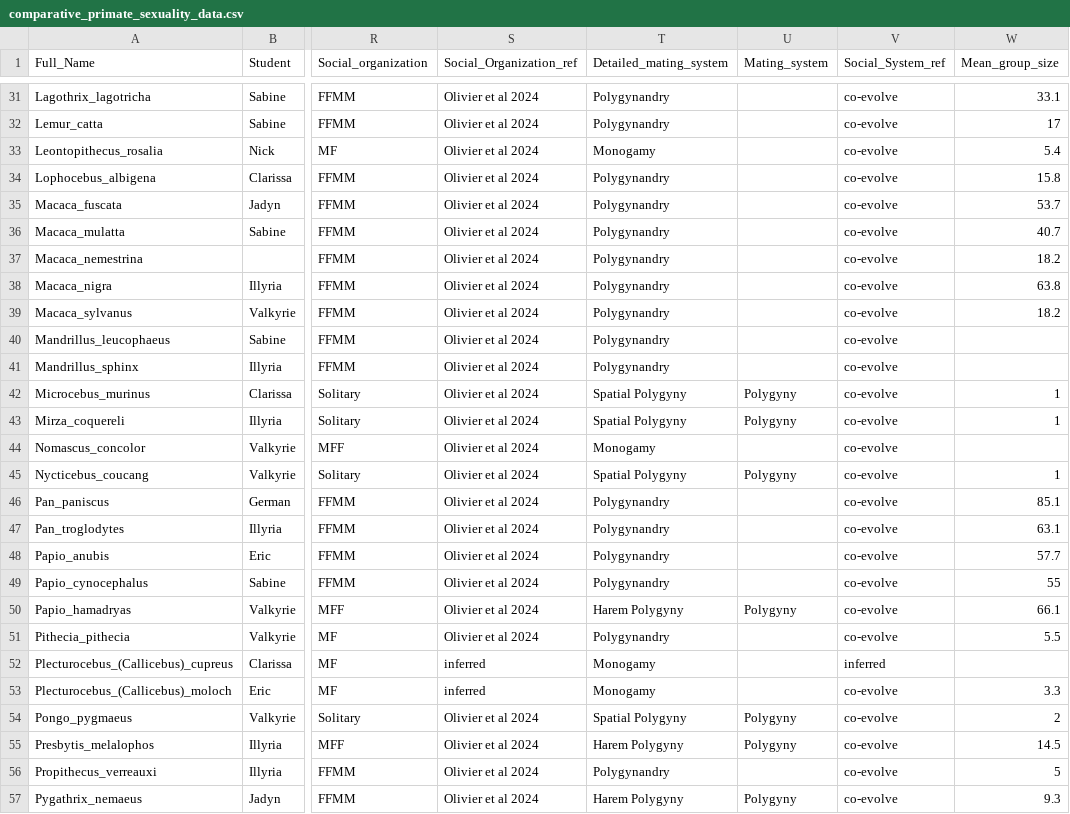
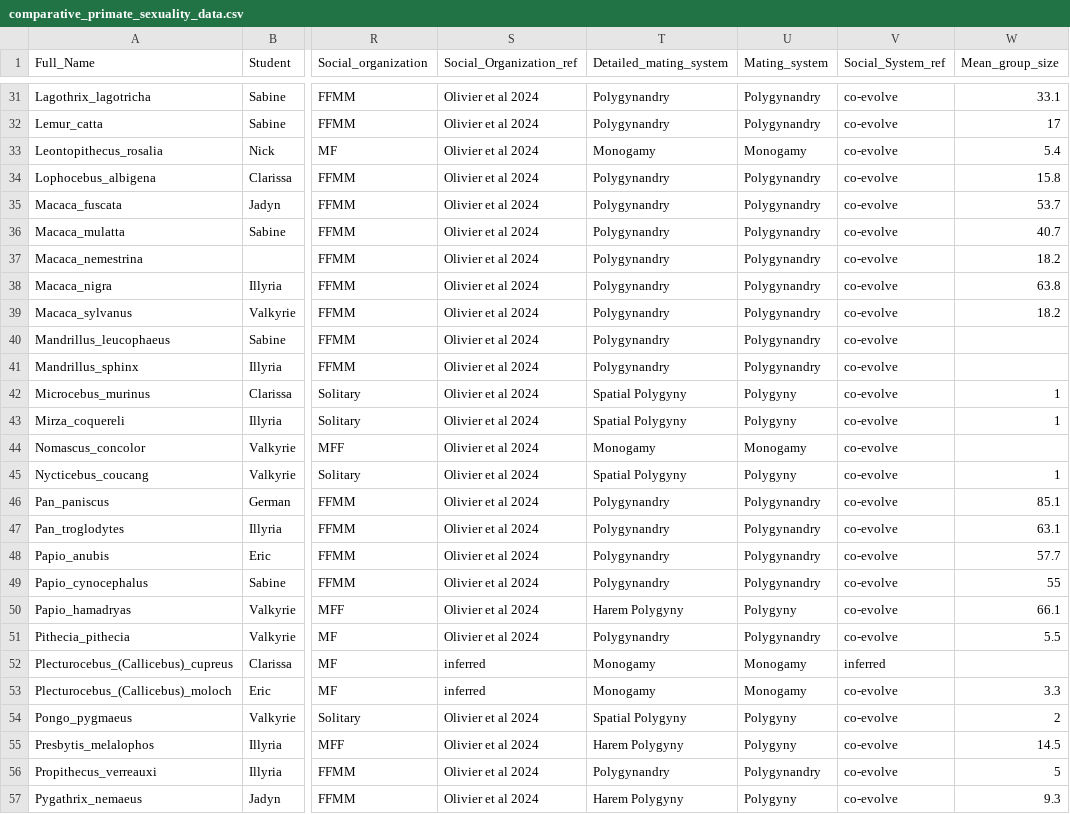
Before and after one commit to difiore/ada-datasets, a CSV file: comparative_primate_sexuality_data.csv, drawn as a sheet; only a part is shown, gaps mark what is left out; the diff covers the shown part only; the diff names each change by its address in the sheet, - before the commit and + after, or states it on an @@ line.

```diff
--- a/comparative_primate_sexuality_data.csv
+++ b/comparative_primate_sexuality_data.csv
-U31:U32 (Mating_system): (empty)
+U31:U32 (Mating_system): Polygynandry
-U33 (Mating_system): (empty)
+U33 (Mating_system): Monogamy
-U34:U41 (Mating_system): (empty)
+U34:U41 (Mating_system): Polygynandry
-U44 (Mating_system): (empty)
+U44 (Mating_system): Monogamy
-U46:U49 (Mating_system): (empty)
+U46:U49 (Mating_system): Polygynandry
-U51 (Mating_system): (empty)
+U51 (Mating_system): Polygynandry
-U52:U53 (Mating_system): (empty)
+U52:U53 (Mating_system): Monogamy
-U56 (Mating_system): (empty)
+U56 (Mating_system): Polygynandry
```
Also changed, not shown: 35 edited cells elsewhere in this file.
